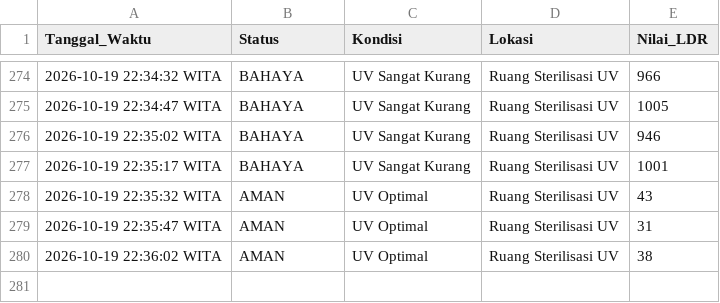
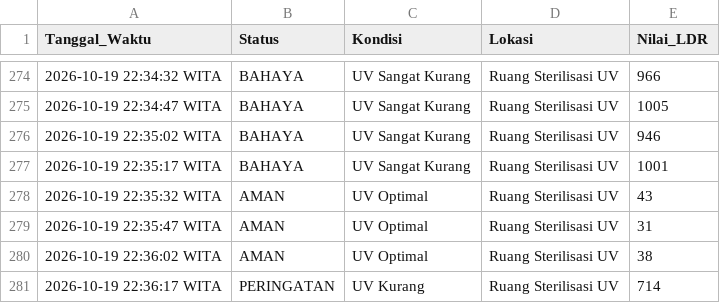
Before and after one commit to byyaja/SCADA, a CSV file: logs/sensor_log.csv, drawn as a sheet; only a part is shown, gaps mark what is left out.

```diff
--- a/logs/sensor_log.csv
+++ b/logs/sensor_log.csv
@@ -280 +280,2 @@ Tanggal_Waktu,Status,Kondisi,Lokasi,Nilai_LDR
 2026-10-19 22:36:02 WITA,AMAN,UV Optimal,Ruang Sterilisasi UV,38
+2026-10-19 22:36:17 WITA,PERINGATAN,UV Kurang,Ruang Sterilisasi UV,714
```
